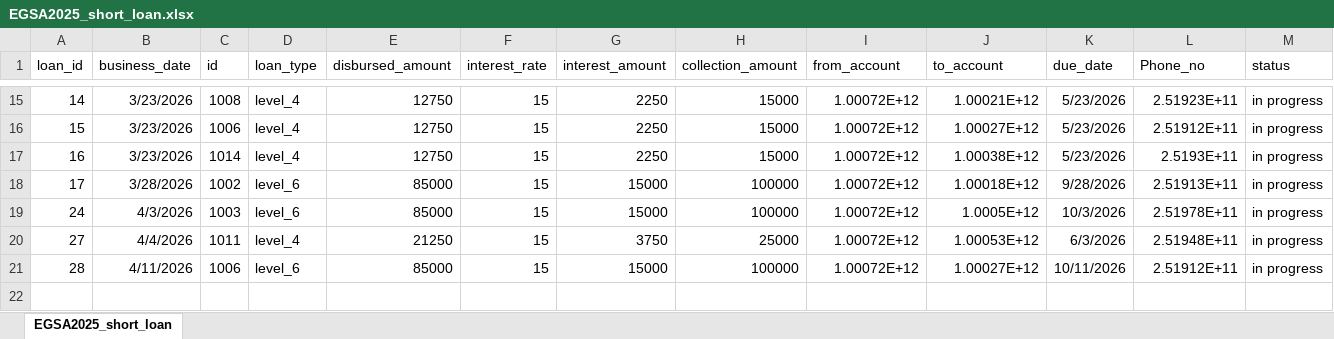
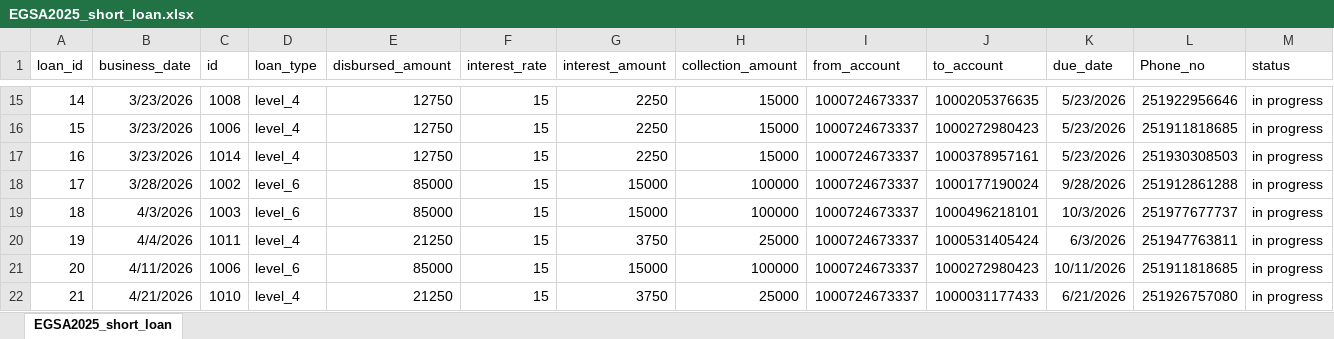
Before and after one commit to Walfaanaa/EGSA_short_term, an Excel workbook: EGSA2025_short_loan.xlsx, sheet EGSA2025_short_loan, drawn as a sheet; only a part is shown, gaps mark what is left out; values as stored, in another font and other column widths than the file's, no borders; the diff covers the shown part only; the diff names each change by its address in the sheet, - before the commit and + after, or states it on an @@ line.

```diff
--- a/EGSA2025_short_loan.xlsx (sheet EGSA2025_short_loan)
+++ b/EGSA2025_short_loan.xlsx (sheet EGSA2025_short_loan)
-I15:I21 (from_account): 1.00072E+12
+I15:I21 (from_account): 1000724673337
-J15 (to_account): 1.00021E+12
+J15 (to_account): 1000205376635
-L15 (Phone_no): 2.51923E+11
+L15 (Phone_no): 251922956646
-J16 (to_account): 1.00027E+12
+J16 (to_account): 1000272980423
-L16 (Phone_no): 2.51912E+11
+L16 (Phone_no): 251911818685
-J17 (to_account): 1.00038E+12
+J17 (to_account): 1000378957161
-L17 (Phone_no): 2.5193E+11
+L17 (Phone_no): 251930308503
-J18 (to_account): 1.00018E+12
+J18 (to_account): 1000177190024
-L18 (Phone_no): 2.51913E+11
+L18 (Phone_no): 251912861288
-A19 (loan_id): 24
+A19 (loan_id): 18
-J19 (to_account): 1.0005E+12
+J19 (to_account): 1000496218101
-L19 (Phone_no): 2.51978E+11
+L19 (Phone_no): 251977677737
-A20 (loan_id): 27
+A20 (loan_id): 19
-J20 (to_account): 1.00053E+12
+J20 (to_account): 1000531405424
-L20 (Phone_no): 2.51948E+11
+L20 (Phone_no): 251947763811
-A21 (loan_id): 28
+A21 (loan_id): 20
-J21 (to_account): 1.00027E+12
+J21 (to_account): 1000272980423
-L21 (Phone_no): 2.51912E+11
+L21 (Phone_no): 251911818685
+row 22: 21 | 4/21/2026 | 1010 | level_4 | 21250 | 15 | 3750 | 25000 | 1000724673337 | 1000031177433 | 6/21/2026 | 251926757080 | in progress
```
Also changed, not shown: 41 edited cells elsewhere in this sheet.
